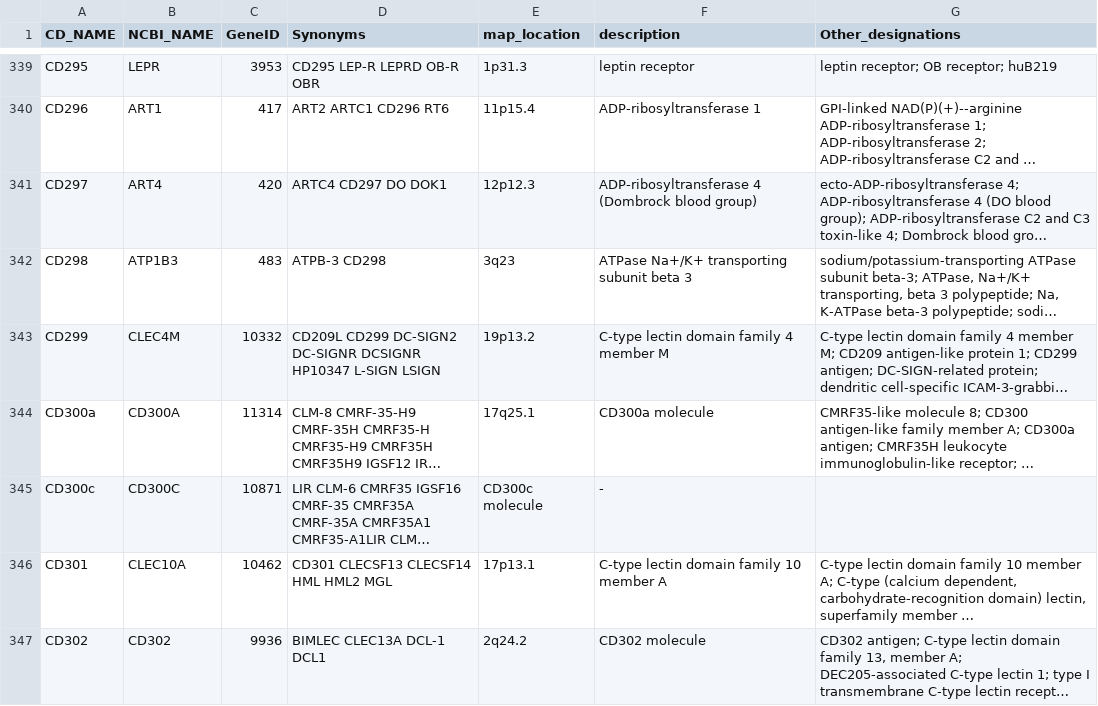
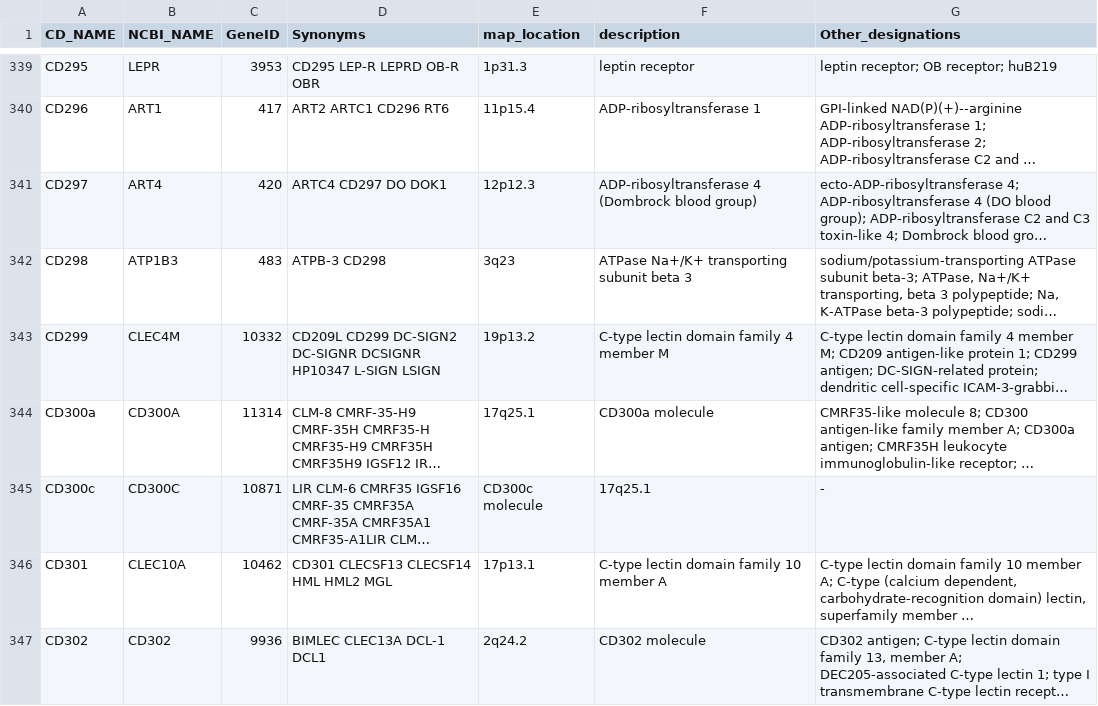
Before and after one commit to jzsh2000/awesome-CD, a CSV file: hcdm.csv, drawn as a sheet; only a part is shown, gaps mark what is left out; long unchanged cells end in …; the diff names each change by its address in the sheet, - before the commit and + after, or states it on an @@ line.

Commit message:
Add missing field

```diff
--- a/hcdm.csv
+++ b/hcdm.csv
-F345 (description): -
+F345 (description): 17q25.1
-G345 (Other_designations): (empty)
+G345 (Other_designations): -
```
